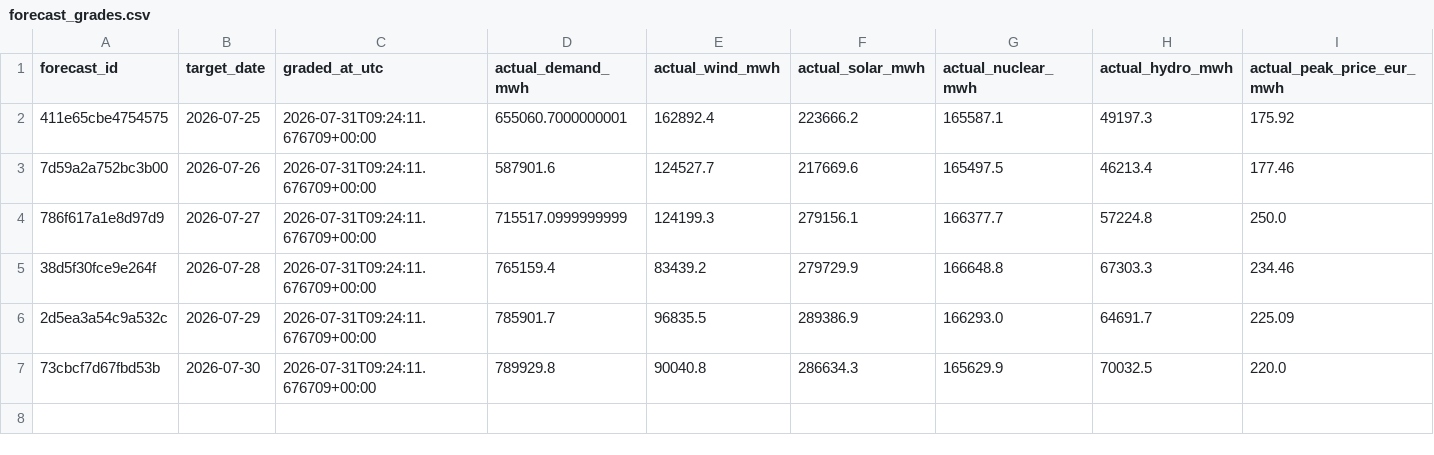
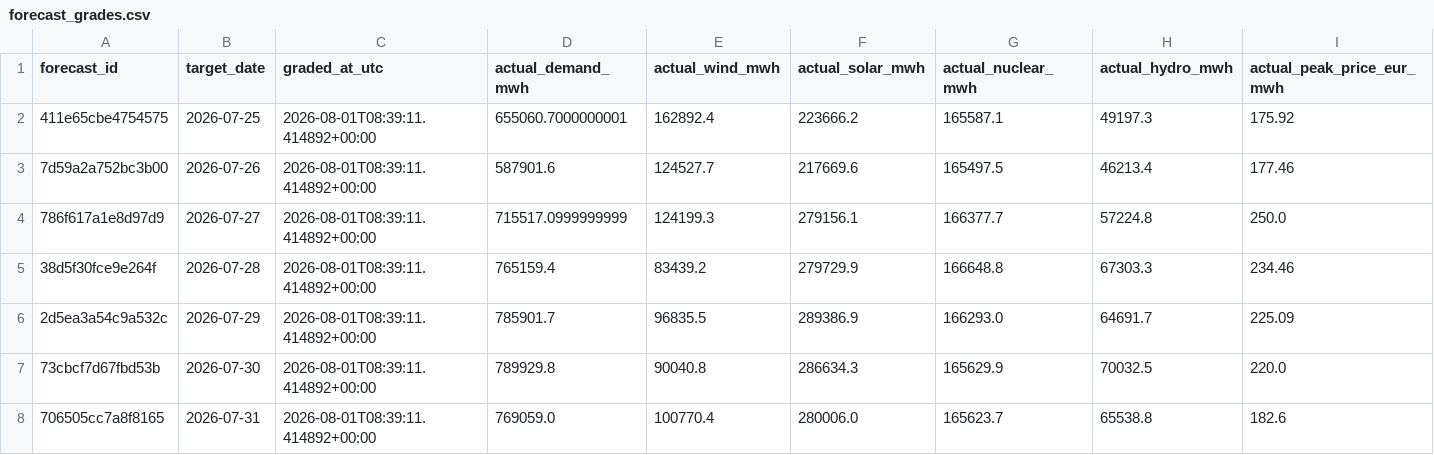
Before and after one commit to Evanssdas/Spain-Market-Platform, a CSV file: logs/forecast_grades.csv, drawn as a sheet; only a part is shown; rows hold the shown columns only; the diff names each change by its address in the sheet, - before the commit and + after, or states it on an @@ line.

```diff
--- a/logs/forecast_grades.csv
+++ b/logs/forecast_grades.csv
-C2:C7 (graded_at_utc): 2026-07-31T09:24:11.676709+00:00
+C2:C7 (graded_at_utc): 2026-08-01T08:39:11.414892+00:00
+row 8: 706505cc7a8f8165 | 2026-07-31 | 2026-08-01T08:39:11.414892+00:00 | 769059.0 | 100770.4 | 280006.0 | 165623.7 | 65538.8 | 182.6
```
Also changed, not shown: data/processed/prices_daily.csv, data/processed/system_daily.csv, 7 other files.
